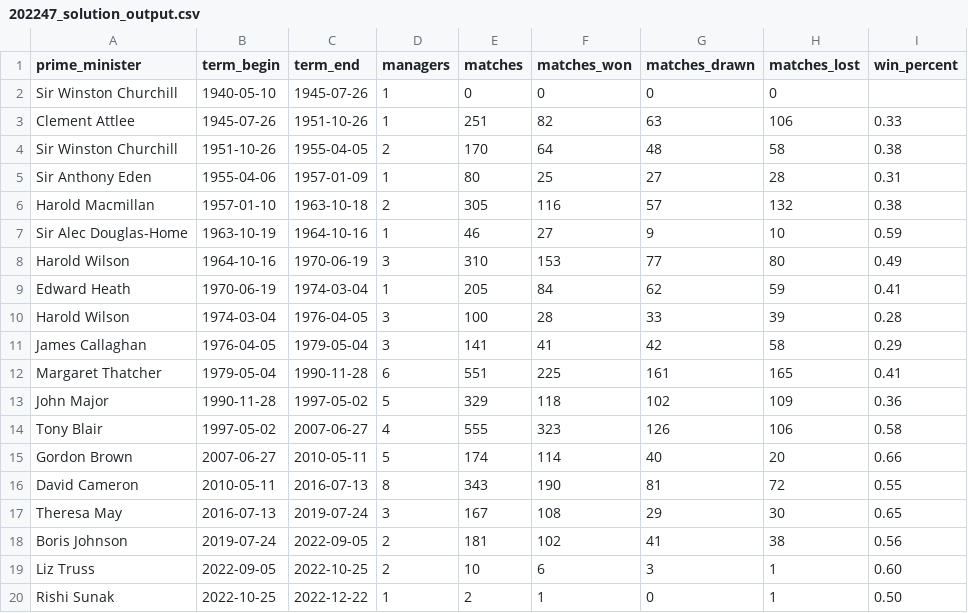
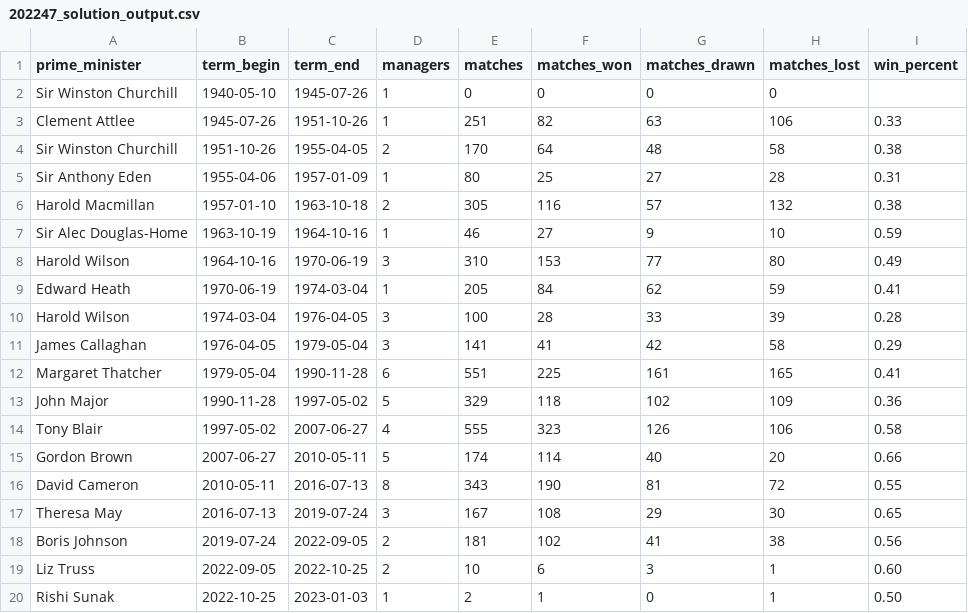
Before and after one commit to jharris126/preppin-data-dbt, a CSV file: solution_outputs/202247_solution_output.csv, drawn as a sheet.

```diff
--- a/solution_outputs/202247_solution_output.csv
+++ b/solution_outputs/202247_solution_output.csv
@@ -19,2 +19,2 @@ Boris Johnson,2019-07-24,2022-09-05,2,181,102,41,38,0.56
 Liz Truss,2022-09-05,2022-10-25,2,10,6,3,1,0.60
-Rishi Sunak,2022-10-25,2022-12-22,1,2,1,0,1,0.50
+Rishi Sunak,2022-10-25,2023-01-03,1,2,1,0,1,0.50
```
Also changed, not shown: 3 other files.
